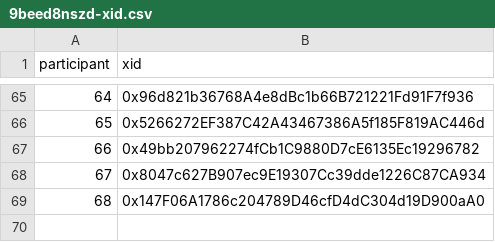
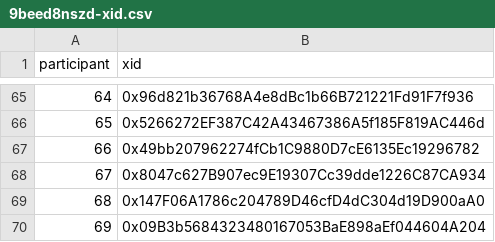
Before and after one commit to evalscience/deepgov-polis, a CSV file: xid/9beed8nszd-xid.csv, drawn as a sheet; only a part is shown, gaps mark what is left out.

```diff
--- a/xid/9beed8nszd-xid.csv
+++ b/xid/9beed8nszd-xid.csv
@@ -69 +69,2 @@ participant,xid
 68,"0x147F06A1786c204789D46cfD4dC304d19D900aA0"
+69,"0x09B3b5684323480167053BaE898aEf044604A204"
```
Also changed, not shown: summary/9beed8nszd-summary.csv.
